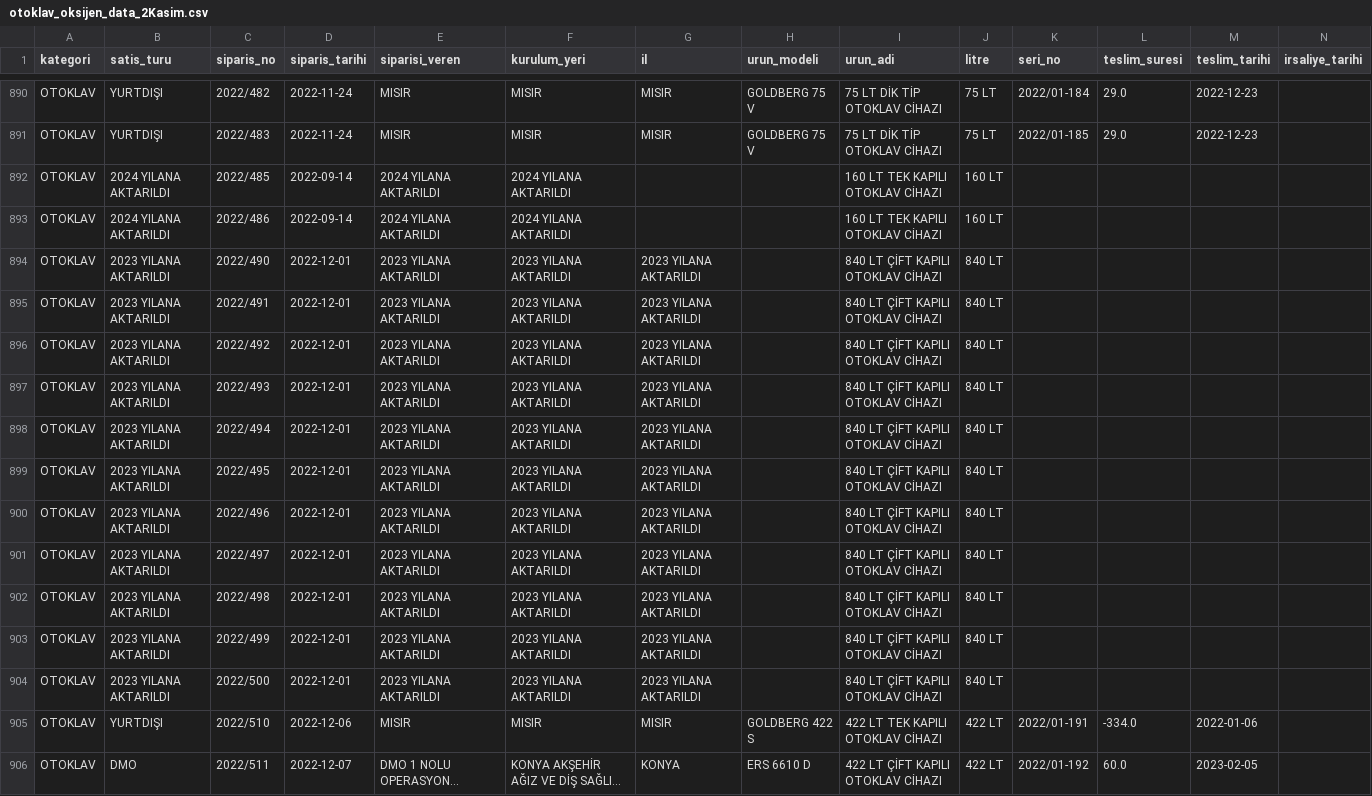
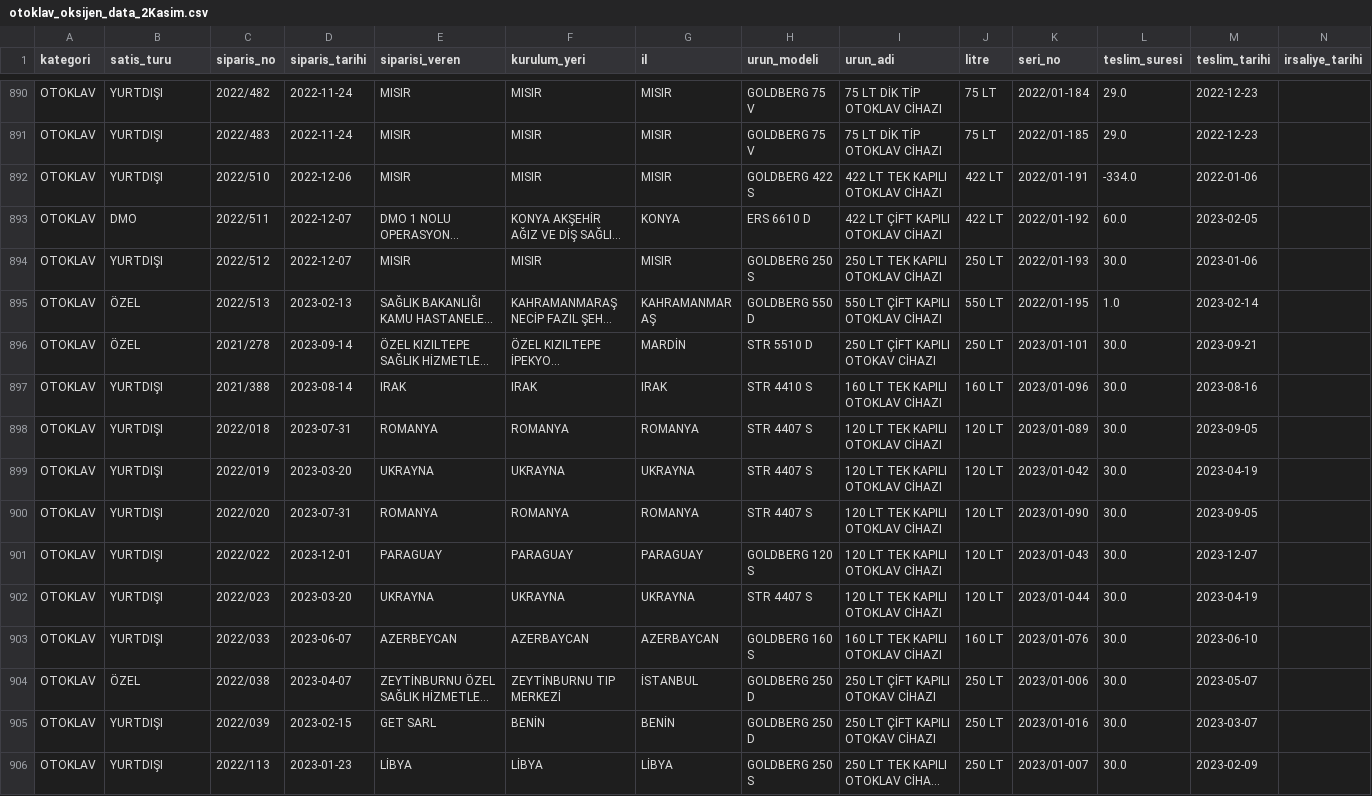
Before and after one commit to Duygu-Jones/LLM_Playground, a CSV file: 01_EDA/KATEGORILER/01_Otoklav_Oksijen/Duygu/otoklav_oksijen_data_2Kasim.csv, drawn as a sheet; only a part is shown, gaps mark what is left out; the shorter side is filled out with more unchanged rows; long unchanged cells end in …; rows hold the shown columns only; the diff names each change by its address in the sheet, - before the commit and + after, or states it on an @@ line.

```diff
--- a/01_EDA/KATEGORILER/01_Otoklav_Oksijen/Duygu/otoklav_oksijen_data_2Kasim.csv
+++ b/01_EDA/KATEGORILER/01_Otoklav_Oksijen/Duygu/otoklav_oksijen_data_2Kasim.csv
-row 892: OTOKLAV | 2024 YILANA AKTARILDI | 2022/485 | 2022-09-14 | 2024 YILANA AKTARILDI | 2024 YILANA AKTARILDI |  |  | 160 LT TEK KAPILI OTOKLAV CİHAZI | 160 LT
-row 893: OTOKLAV | 2024 YILANA AKTARILDI | 2022/486 | 2022-09-14 | 2024 YILANA AKTARILDI | 2024 YILANA AKTARILDI |  |  | 160 LT TEK KAPILI OTOKLAV CİHAZI | 160 LT
-row 894: OTOKLAV | 2023 YILANA AKTARILDI | 2022/490 | 2022-12-01 | 2023 YILANA AKTARILDI | 2023 YILANA AKTARILDI | 2023 YILANA AKTARILDI |  | 840 LT ÇİFT KAPILI OTOKLAV CİHAZI | 840 LT
-row 895: OTOKLAV | 2023 YILANA AKTARILDI | 2022/491 | 2022-12-01 | 2023 YILANA AKTARILDI | 2023 YILANA AKTARILDI | 2023 YILANA AKTARILDI |  | 840 LT ÇİFT KAPILI OTOKLAV CİHAZI | 840 LT
-row 896: OTOKLAV | 2023 YILANA AKTARILDI | 2022/492 | 2022-12-01 | 2023 YILANA AKTARILDI | 2023 YILANA AKTARILDI | 2023 YILANA AKTARILDI |  | 840 LT ÇİFT KAPILI OTOKLAV CİHAZI | 840 LT
-row 897: OTOKLAV | 2023 YILANA AKTARILDI | 2022/493 | 2022-12-01 | 2023 YILANA AKTARILDI | 2023 YILANA AKTARILDI | 2023 YILANA AKTARILDI |  | 840 LT ÇİFT KAPILI OTOKLAV CİHAZI | 840 LT
-row 898: OTOKLAV | 2023 YILANA AKTARILDI | 2022/494 | 2022-12-01 | 2023 YILANA AKTARILDI | 2023 YILANA AKTARILDI | 2023 YILANA AKTARILDI |  | 840 LT ÇİFT KAPILI OTOKLAV CİHAZI | 840 LT
-row 899: OTOKLAV | 2023 YILANA AKTARILDI | 2022/495 | 2022-12-01 | 2023 YILANA AKTARILDI | 2023 YILANA AKTARILDI | 2023 YILANA AKTARILDI |  | 840 LT ÇİFT KAPILI OTOKLAV CİHAZI | 840 LT
-row 900: OTOKLAV | 2023 YILANA AKTARILDI | 2022/496 | 2022-12-01 | 2023 YILANA AKTARILDI | 2023 YILANA AKTARILDI | 2023 YILANA AKTARILDI |  | 840 LT ÇİFT KAPILI OTOKLAV CİHAZI | 840 LT
-row 901: OTOKLAV | 2023 YILANA AKTARILDI | 2022/497 | 2022-12-01 | 2023 YILANA AKTARILDI | 2023 YILANA AKTARILDI | 2023 YILANA AKTARILDI |  | 840 LT ÇİFT KAPILI OTOKLAV CİHAZI | 840 LT
-row 902: OTOKLAV | 2023 YILANA AKTARILDI | 2022/498 | 2022-12-01 | 2023 YILANA AKTARILDI | 2023 YILANA AKTARILDI | 2023 YILANA AKTARILDI |  | 840 LT ÇİFT KAPILI OTOKLAV CİHAZI | 840 LT
-row 903: OTOKLAV | 2023 YILANA AKTARILDI | 2022/499 | 2022-12-01 | 2023 YILANA AKTARILDI | 2023 YILANA AKTARILDI | 2023 YILANA AKTARILDI |  | 840 LT ÇİFT KAPILI OTOKLAV CİHAZI | 840 LT
-row 904: OTOKLAV | 2023 YILANA AKTARILDI | 2022/500 | 2022-12-01 | 2023 YILANA AKTARILDI | 2023 YILANA AKTARILDI | 2023 YILANA AKTARILDI |  | 840 LT ÇİFT KAPILI OTOKLAV CİHAZI | 840 LT
```
Also changed, not shown: 1 other file.
